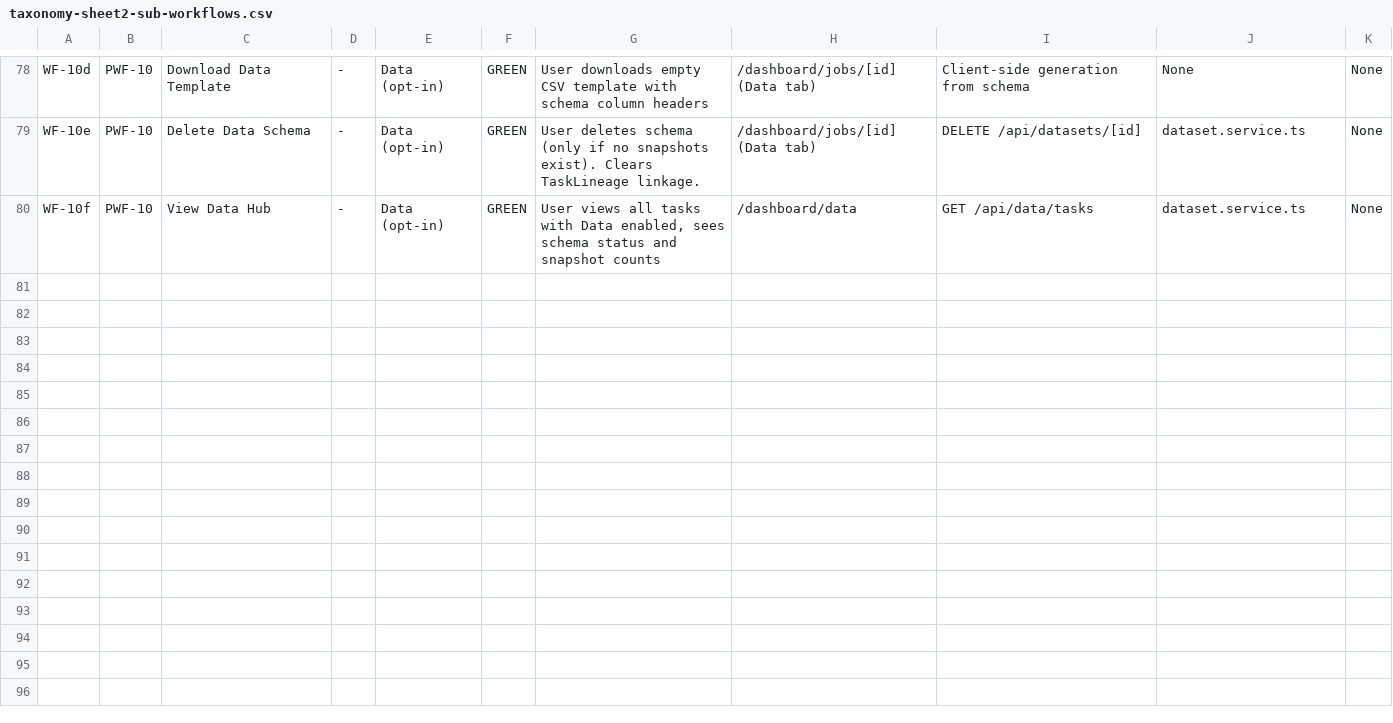
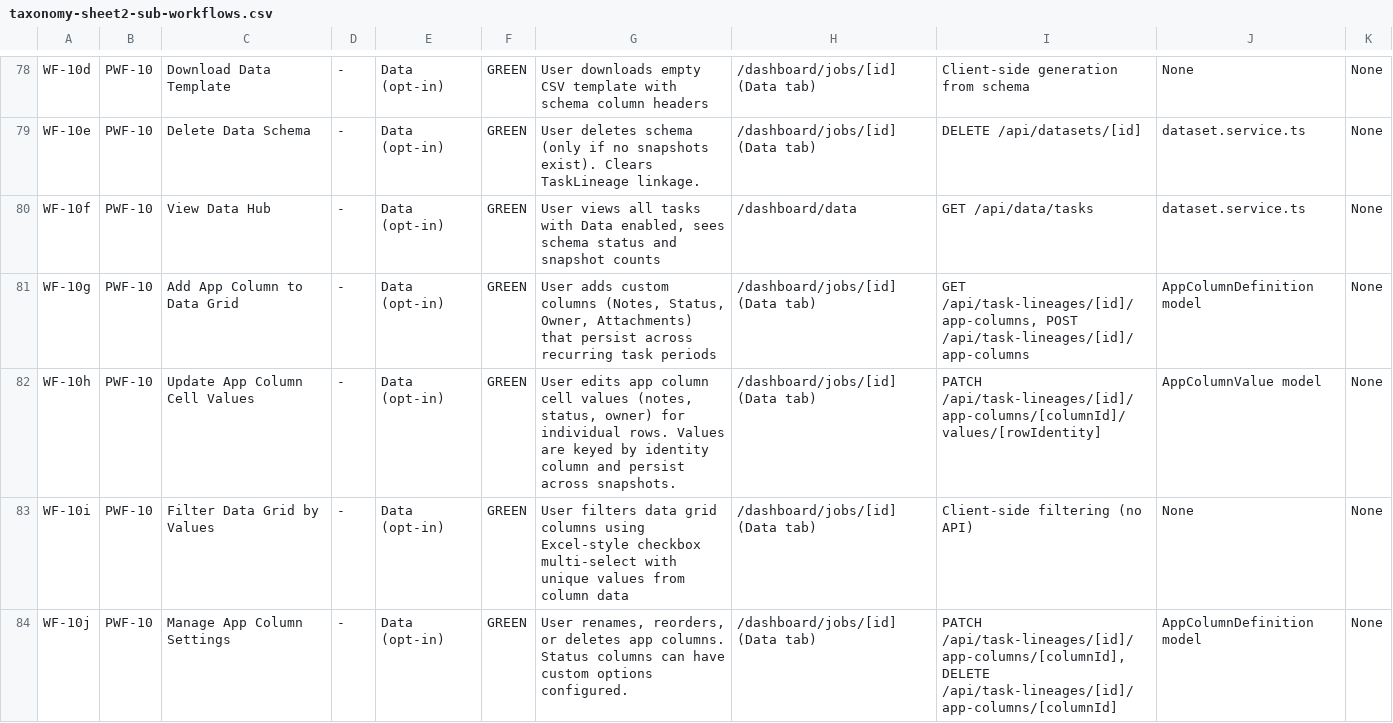
Before and after one commit to rich682/vergo-email, a CSV file: docs/product/taxonomy-sheet2-sub-workflows.csv, drawn as a sheet; only a part is shown, gaps mark what is left out; the diff names each change by its address in the sheet, - before the commit and + after, or states it on an @@ line.

Commit message:
feat: Add app-owned columns and value-based filtering for Data grid
- Add Excel-style value-based filtering with checkbox multi-select
- Add AppColumnDefinition and AppColumnValue Prisma models for custom columns
- Create API endpoints for app column CRUD and cell value updates
- Build cell editor components: Notes, Status, Owner, Attachments
- Add "Add Column" button with type selector popover
- Integrate app columns into DataGrid with extended CellResolver
- Update taxonomy (WF-10g through WF-10j) and frontend-backend contract

Custom columns persist at TaskLineage level and carry over to recurring tasks.

```diff
--- a/docs/product/taxonomy-sheet2-sub-workflows.csv
+++ b/docs/product/taxonomy-sheet2-sub-workflows.csv
+row 81: WF-10g | PWF-10 | Add App Column to Data Grid | - | Data (opt-in) | GREEN | User adds custom columns (Notes, Status, Owner, Attachments) that persist across recurring task periods | /dashboard/jobs/[id] (Data tab) | GET /api/task-lineages/[id]/app-columns, POST /api/task-lineages/[id]/app-columns | AppColumnDefinition model | None
+row 82: WF-10h | PWF-10 | Update App Column Cell Values | - | Data (opt-in) | GREEN | User edits app column cell values (notes, status, owner) for individual rows. Values are keyed by identity column and persist across snapshots. | /dashboard/jobs/[id] (Data tab) | PATCH /api/task-lineages/[id]/app-columns/[columnId]/values/[rowIdentity] | AppColumnValue model | None
+row 83: WF-10i | PWF-10 | Filter Data Grid by Values | - | Data (opt-in) | GREEN | User filters data grid columns using Excel-style checkbox multi-select with unique values from column data | /dashboard/jobs/[id] (Data tab) | Client-side filtering (no API) | None | None
+row 84: WF-10j | PWF-10 | Manage App Column Settings | - | Data (opt-in) | GREEN | User renames, reorders, or deletes app columns. Status columns can have custom options configured. | /dashboard/jobs/[id] (Data tab) | PATCH /api/task-lineages/[id]/app-columns/[columnId], DELETE /api/task-lineages/[id]/app-columns/[columnId] | AppColumnDefinition model | None
```
Also changed, not shown: docs/product/taxonomy-sheet1-parent-workflows.csv, 19 other files.
